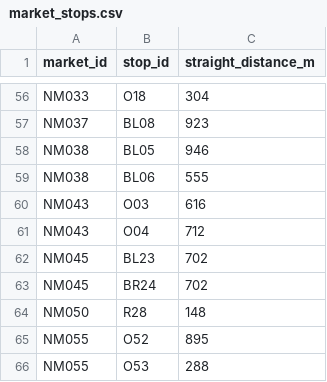
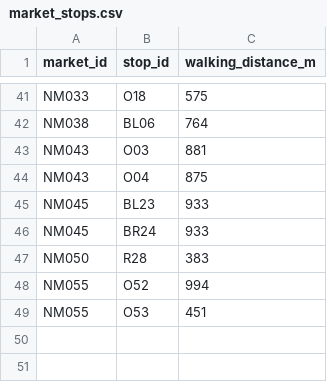
Before and after one commit to eason-hongyiyeh/Multi-objective-route-optimization, a CSV file: night_markets/market_stops.csv, drawn as a sheet; only a part is shown, gaps mark what is left out; removed rows and columns are numbered as before the commit, all else as after; the diff covers the shown part only; the diff names each change by its address in the sheet, - before the commit and + after, or states it on an @@ line.

```diff
--- a/night_markets/market_stops.csv
+++ b/night_markets/market_stops.csv
-C1: straight_distance_m
+C1: walking_distance_m
-C41 (walking_distance_m): 304
+C41 (walking_distance_m): 575
-row 57: NM037 | BL08 | 923
-row 58: NM038 | BL05 | 946
-C42 (walking_distance_m): 555
+C42 (walking_distance_m): 764
-C43 (walking_distance_m): 616
+C43 (walking_distance_m): 881
-C44 (walking_distance_m): 712
+C44 (walking_distance_m): 875
-C45:C46 (walking_distance_m): 702
+C45:C46 (walking_distance_m): 933
-C47 (walking_distance_m): 148
+C47 (walking_distance_m): 383
-C48 (walking_distance_m): 895
+C48 (walking_distance_m): 994
-C49 (walking_distance_m): 288
+C49 (walking_distance_m): 451
```
Also changed, not shown: 15 removed rows and 39 edited cells elsewhere in this file, night_markets/night_markets.csv, 5 other files.
